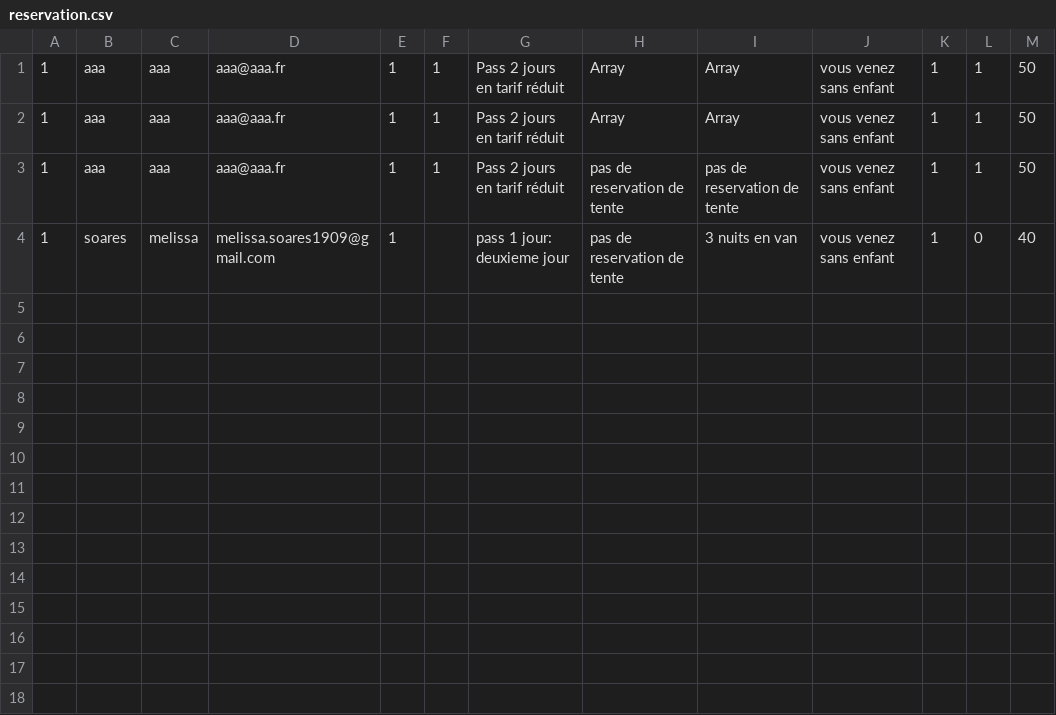
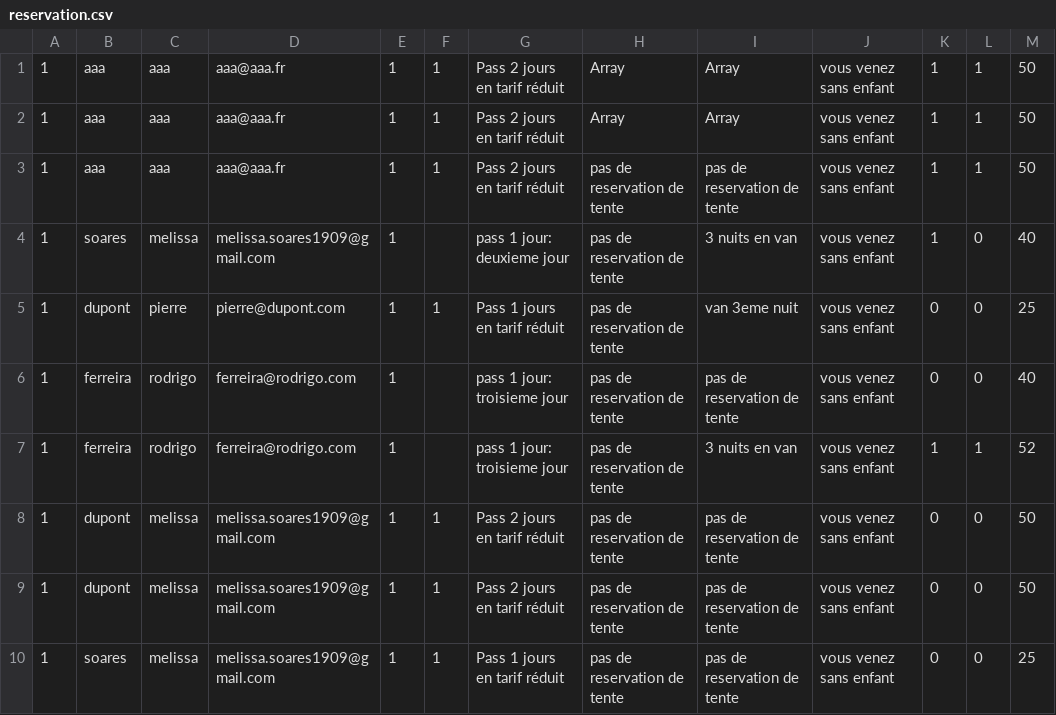
Before and after one commit to Oliviermaignan/briefFormulaire, a CSV file: src/csv/reservation.csv, drawn as a sheet; the diff names each change by its address in the sheet, - before the commit and + after, or states it on an @@ line.

Commit message:
ajout tarif nuitTente et vanNuit

```diff
--- a/src/csv/reservation.csv
+++ b/src/csv/reservation.csv
+row 5: 1 | dupont | pierre | pierre@dupont.com | 1 | 1 | Pass 1 jours en tarif réduit | pas de reservation de tente | van 3eme nuit | vous venez sans enfant | 0 | 0 | 25
+row 6: 1 | ferreira | rodrigo | ferreira@rodrigo.com | 1 |  | pass 1 jour: troisieme jour | pas de reservation de tente | pas de reservation de tente | vous venez sans enfant | 0 | 0 | 40
+row 7: 1 | ferreira | rodrigo | ferreira@rodrigo.com | 1 |  | pass 1 jour: troisieme jour | pas de reservation de tente | 3 nuits en van | vous venez sans enfant | 1 | 1 | 52
+row 8: 1 | dupont | melissa | melissa.soares1909@gmail.com | 1 | 1 | Pass 2 jours en tarif réduit | pas de reservation de tente | pas de reservation de tente | vous venez sans enfant | 0 | 0 | 50
+row 9: 1 | dupont | melissa | melissa.soares1909@gmail.com | 1 | 1 | Pass 2 jours en tarif réduit | pas de reservation de tente | pas de reservation de tente | vous venez sans enfant | 0 | 0 | 50
+row 10: 1 | soares | melissa | melissa.soares1909@gmail.com | 1 | 1 | Pass 1 jours en tarif réduit | pas de reservation de tente | pas de reservation de tente | vous venez sans enfant | 0 | 0 | 25
```
Also changed, not shown: 1 other file.
